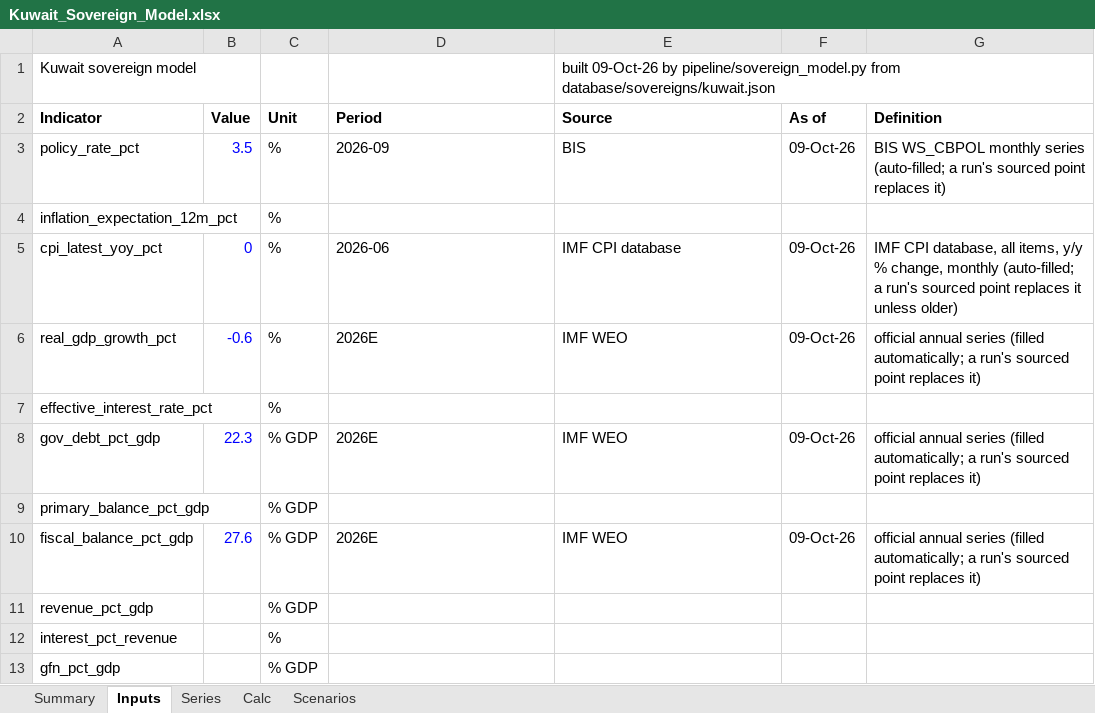
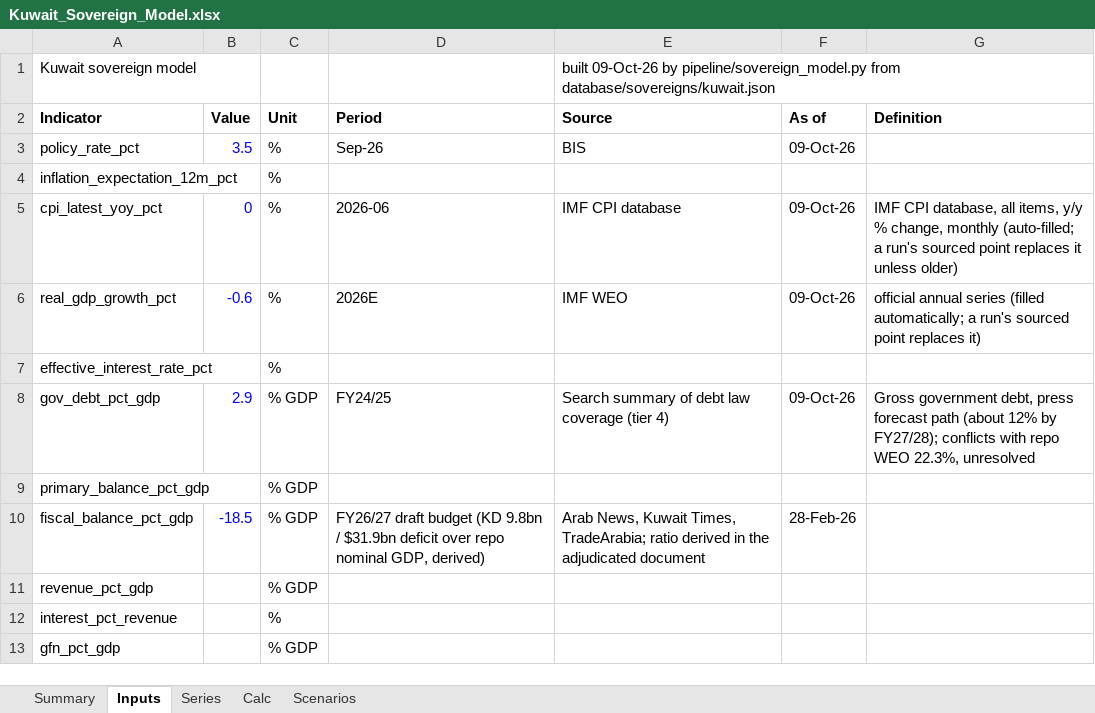
Before and after one commit to rkarim25/cembicredit, an Excel workbook: models/sovereigns/Kuwait_Sovereign_Model.xlsx, sheet Inputs, drawn as a sheet; only a part is shown; values as stored, in another font and other column widths than the file's, no borders; the diff covers the shown part only; the diff names each change by its address in the sheet, - before the commit and + after, or states it on an @@ line.

```diff
--- a/models/sovereigns/Kuwait_Sovereign_Model.xlsx (sheet Inputs)
+++ b/models/sovereigns/Kuwait_Sovereign_Model.xlsx (sheet Inputs)
-D3 (Period): 2026-09
+D3 (Period): Sep-26
-G3 (Definition): BIS WS_CBPOL monthly series (auto-filled; a run's sourced point replaces it)
+G3 (Definition): (empty)
-B8 (Value): 22.3
+B8 (Value): 2.9
-D8 (Period): 2026E
+D8 (Period): FY24/25
-E8 (Source): IMF WEO
+E8 (Source): Search summary of debt law coverage (tier 4)
-G8 (Definition): official annual series (filled automatically; a run's sourced point replaces it)
+G8 (Definition): Gross government debt, press forecast path (about 12% by FY27/28); conflicts with repo WEO 22.3%, unresolved
-B10 (Value): 27.6
+B10 (Value): -18.5
-D10 (Period): 2026E
+D10 (Period): FY26/27 draft budget (KD 9.8bn / $31.9bn deficit over repo nominal GDP, derived)
-E10 (Source): IMF WEO
+E10 (Source): Arab News, Kuwait Times, TradeArabia; ratio derived in the adjudicated document
-F10 (As of): 09-Oct-26
+F10 (As of): 28-Feb-26
-G10 (Definition): official annual series (filled automatically; a run's sourced point replaces it)
+G10 (Definition): (empty)
```
Also changed, not shown: 19 edited cells elsewhere in this sheet, models/sovereigns/Sovereign_Comp_Sheet.xlsx, 29 other files.
